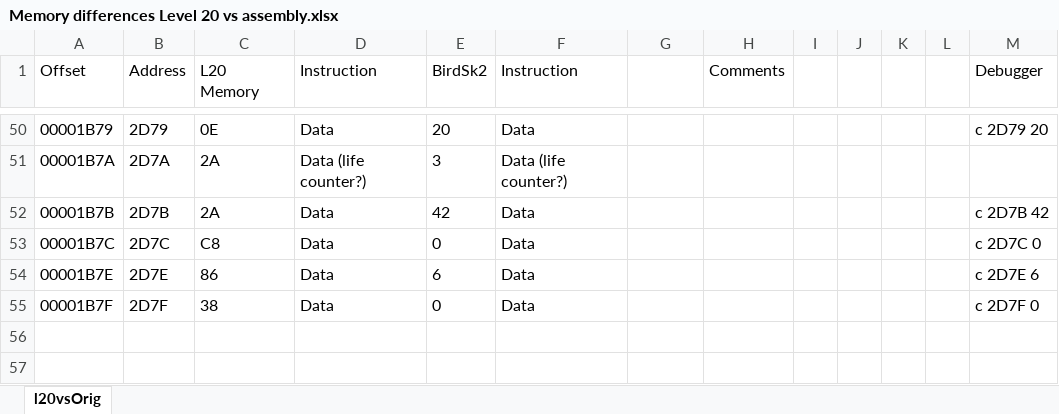
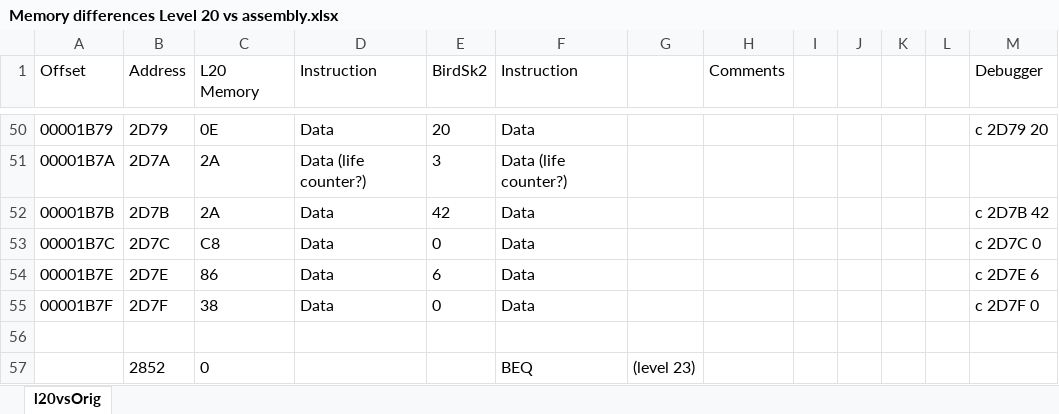
Before and after one commit to iainfm/BirdStrike, an Excel workbook: Memory differences Level 20 vs assembly.xlsx, sheet l20vsOrig, drawn as a sheet; only a part is shown, gaps mark what is left out; values as stored, in another font and other column widths than the file's, no borders; the diff names each change by its address in the sheet, - before the commit and + after, or states it on an @@ line.

Commit message:
B-Em breakpoint and debug output added

```diff
--- a/Memory differences Level 20 vs assembly.xlsx (sheet l20vsOrig)
+++ b/Memory differences Level 20 vs assembly.xlsx (sheet l20vsOrig)
+row 56: (empty)
+row 57:  | 2852 | 0 |  |  | BEQ | (level 23)
```
Also changed, not shown: 1 other file.
